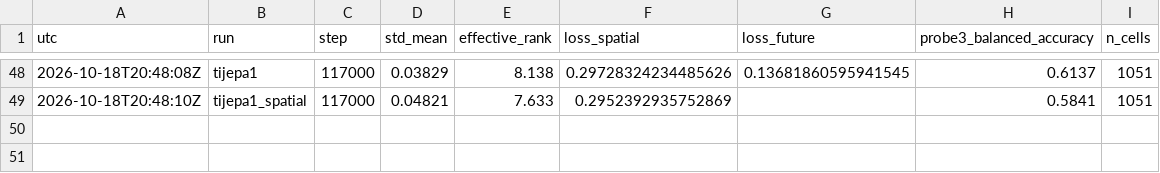
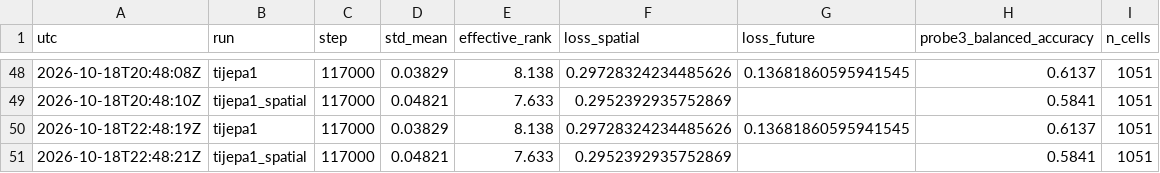
Before and after one commit to rafidquadir-eng/TiJepa, a CSV file: results/v2/pretrain_monitor.csv, drawn as a sheet; only a part is shown, gaps mark what is left out; the diff names each change by its address in the sheet, - before the commit and + after, or states it on an @@ line.

```diff
--- a/results/v2/pretrain_monitor.csv
+++ b/results/v2/pretrain_monitor.csv
+row 50: 2026-10-18T22:48:19Z | tijepa1 | 117000 | 0.03829 | 8.138 | 0.29728324234485626 | 0.13681860595941545 | 0.6137 | 1051
+row 51: 2026-10-18T22:48:21Z | tijepa1_spatial | 117000 | 0.04821 | 7.633 | 0.2952392935752869 |  | 0.5841 | 1051
```
Also changed, not shown: 2 other files.
